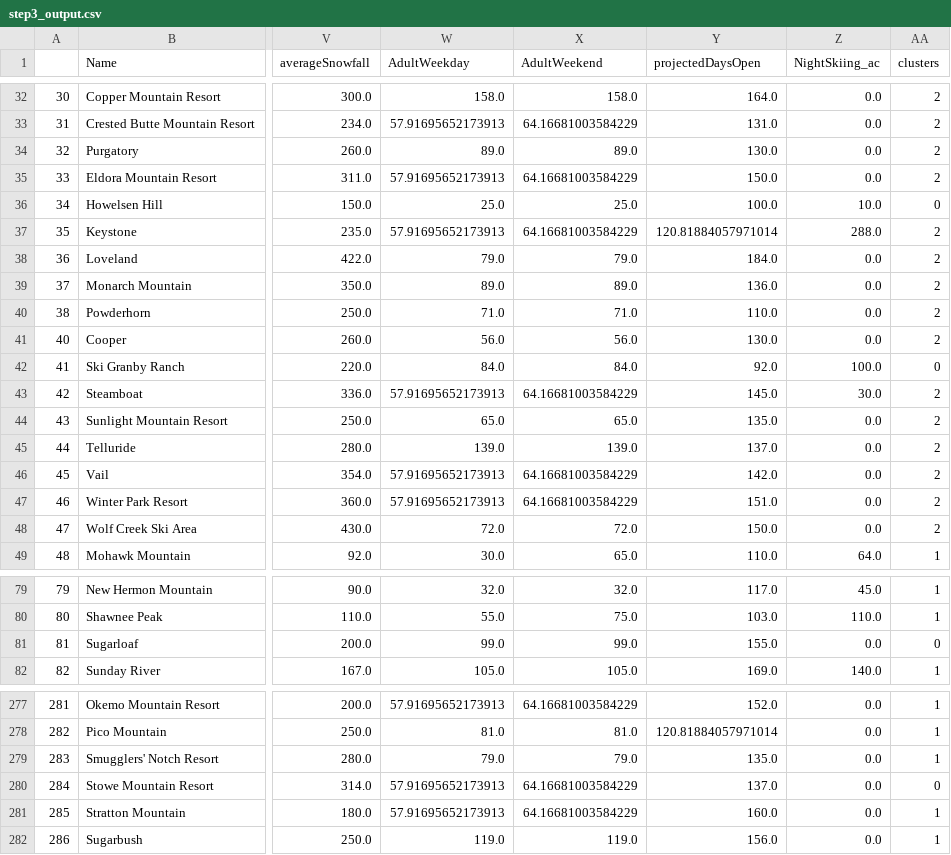
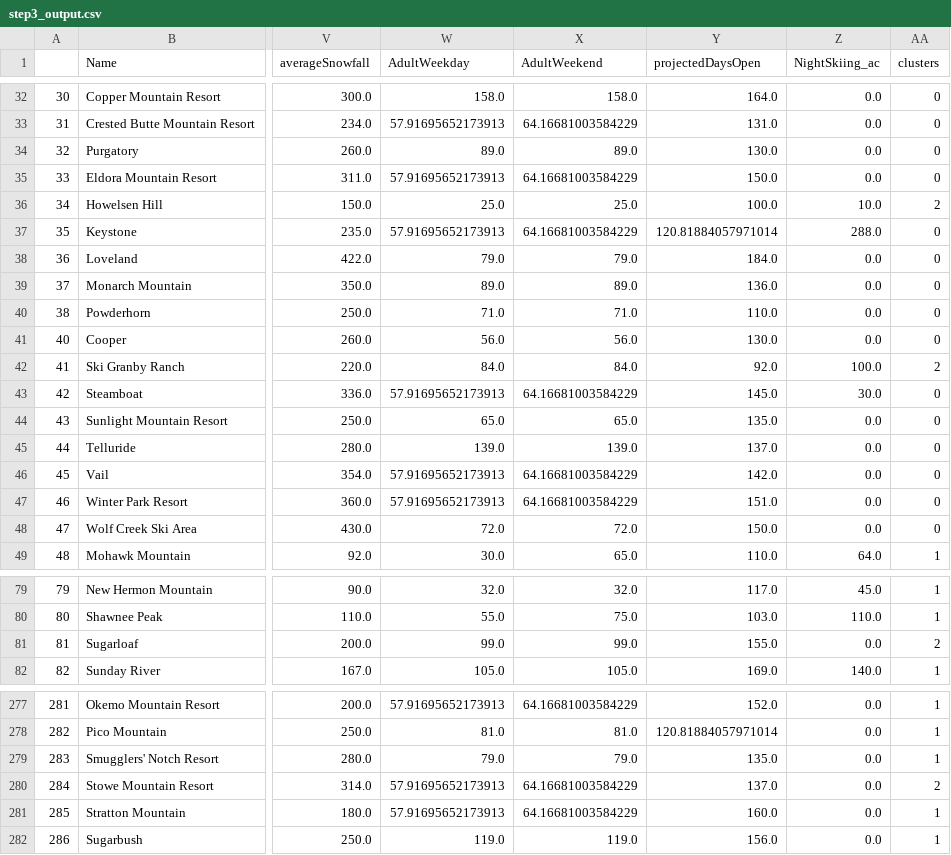
Before and after one commit to funwandrea/GuidedCapstone, a CSV file: Data/step3_output.csv, drawn as a sheet; only a part is shown, gaps mark what is left out; the diff covers the shown part only; the diff names each change by its address in the sheet, - before the commit and + after, or states it on an @@ line.

```diff
--- a/Data/step3_output.csv
+++ b/Data/step3_output.csv
-AA32:AA35 (clusters): 2
+AA32:AA35 (clusters): 0
-AA36 (clusters): 0
+AA36 (clusters): 2
-AA37:AA41 (clusters): 2
+AA37:AA41 (clusters): 0
-AA42 (clusters): 0
+AA42 (clusters): 2
-AA43:AA48 (clusters): 2
+AA43:AA48 (clusters): 0
-AA81 (clusters): 0
+AA81 (clusters): 2
-AA280 (clusters): 0
+AA280 (clusters): 2
```
Also changed, not shown: 110 edited cells elsewhere in this file, 10 other files.
